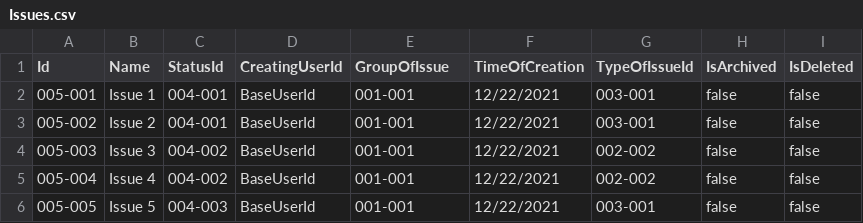
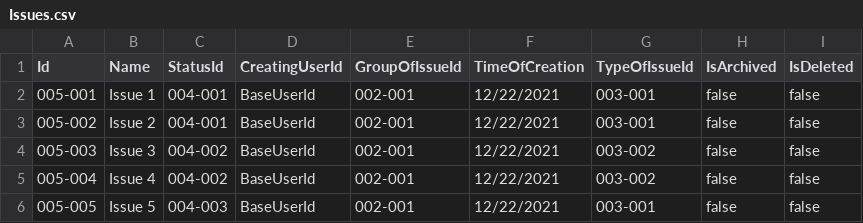
Before and after one commit to pawelminkina/projects-on-containers, a CSV file: src/Services/Issues/Issues.API/Setup/Issues.csv, drawn as a sheet.

```diff
--- a/src/Services/Issues/Issues.API/Setup/Issues.csv
+++ b/src/Services/Issues/Issues.API/Setup/Issues.csv
@@ -1,6 +1,6 @@
-Id,Name,StatusId,CreatingUserId,GroupOfIssue,TimeOfCreation,TypeOfIssueId,IsArchived,IsDeleted
-005-001,Issue 1,004-001,BaseUserId,001-001,12/22/2021,003-001,false,false,
-005-002,Issue 2,004-001,BaseUserId,001-001,12/22/2021,003-001,false,false,
-005-003,Issue 3,004-002,BaseUserId,001-001,12/22/2021,002-002,false,false,
-005-004,Issue 4,004-002,BaseUserId,001-001,12/22/2021,002-002,false,false,
-005-005,Issue 5,004-003,BaseUserId,001-001,12/22/2021,003-001,false,false,
+Id,Name,StatusId,CreatingUserId,GroupOfIssueId,TimeOfCreation,TypeOfIssueId,IsArchived,IsDeleted
+005-001,Issue 1,004-001,BaseUserId,002-001,12/22/2021,003-001,false,false,
+005-002,Issue 2,004-001,BaseUserId,002-001,12/22/2021,003-001,false,false,
+005-003,Issue 3,004-002,BaseUserId,002-001,12/22/2021,003-002,false,false,
+005-004,Issue 4,004-002,BaseUserId,002-001,12/22/2021,003-002,false,false,
+005-005,Issue 5,004-003,BaseUserId,002-001,12/22/2021,003-001,false,false,
```
Also changed, not shown: src/Services/Issues/Issues.API/Setup/GroupsOfIssues.csv, 31 other files.
